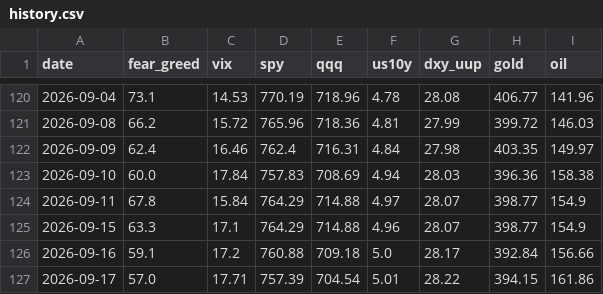
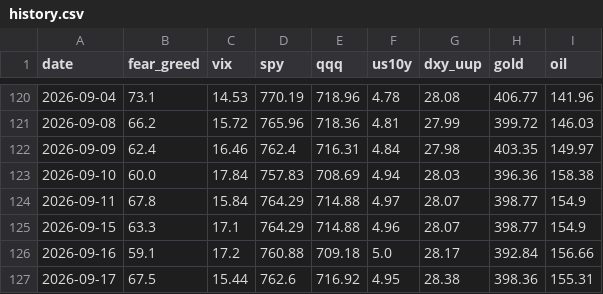
Before and after one commit to Diu1773/market-dashboard, a CSV file: data/history.csv, drawn as a sheet; only a part is shown, gaps mark what is left out.

```diff
--- a/data/history.csv
+++ b/data/history.csv
@@ -126,2 +126,2 @@ date,fear_greed,vix,spy,qqq,us10y,dxy_uup,gold,oil
 2026-09-16,59.1,17.2,760.88,709.18,5.0,28.17,392.84,156.66
-2026-09-17,57.0,17.71,757.39,704.54,5.01,28.22,394.15,161.86
+2026-09-17,67.5,15.44,762.6,716.92,4.95,28.38,398.36,155.31
```
